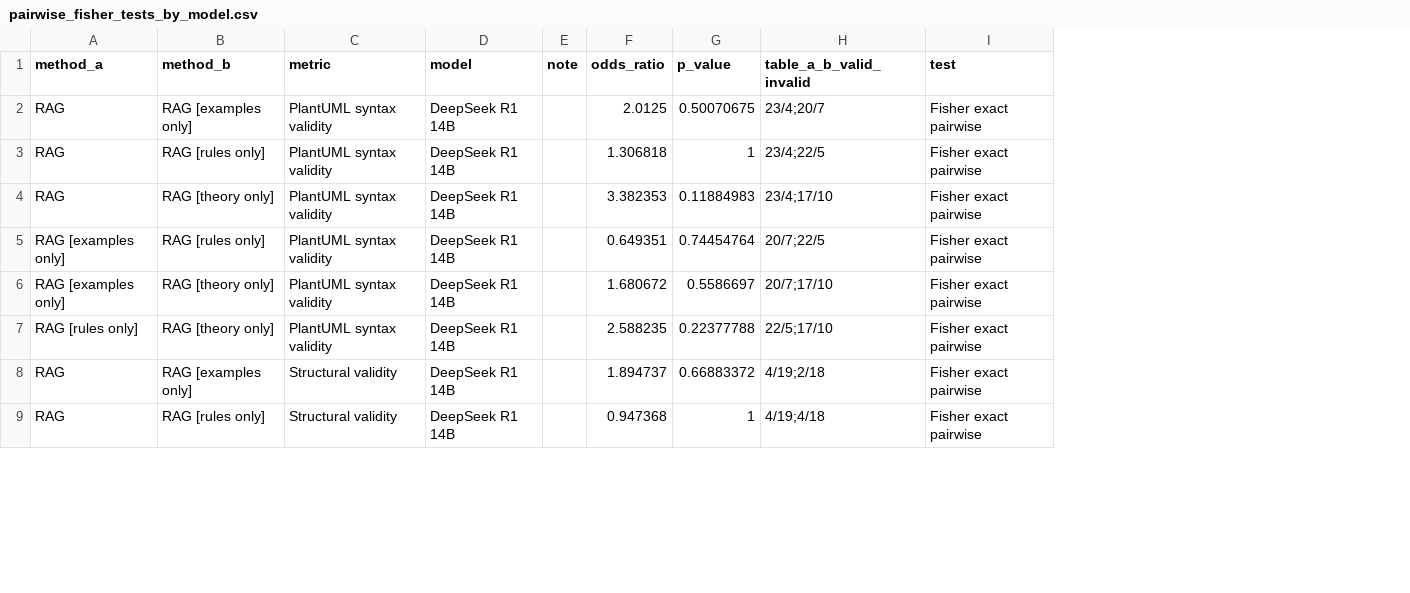
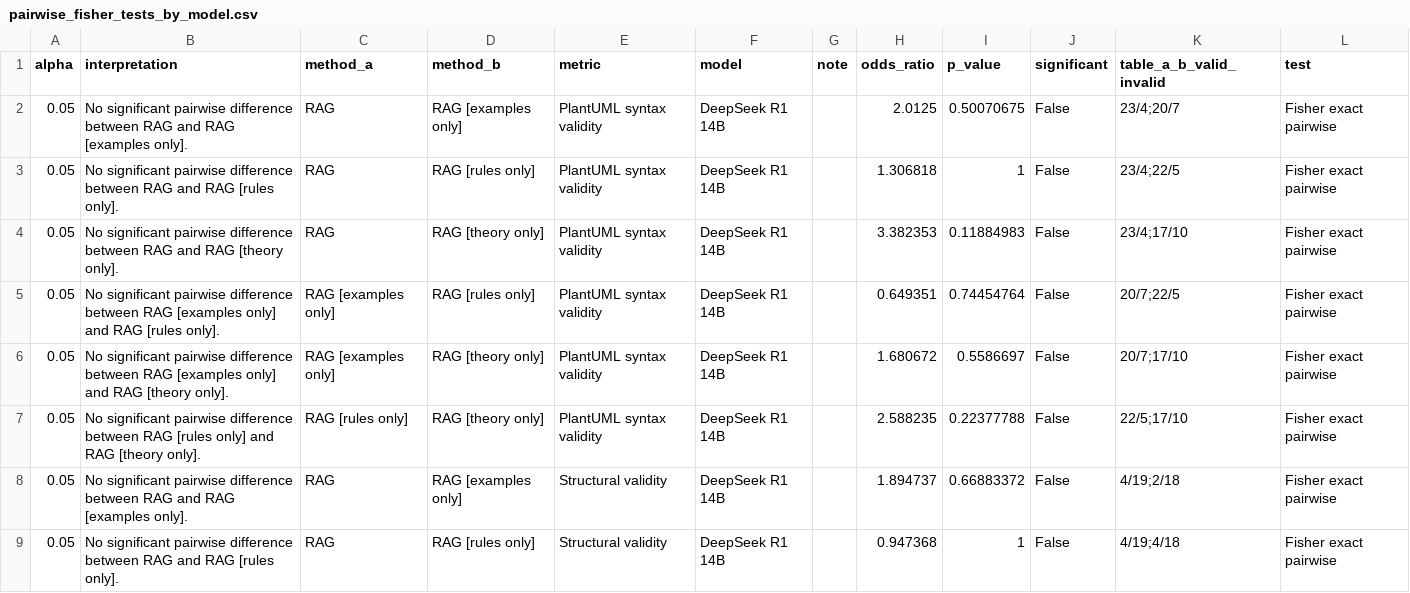
Before and after one commit to maimunafaria/State_transition_Diagram_generated_by_LLM, a CSV file: results/plantuml_pipeline/rq_rag_ablation_structural_validity/pairwise_fisher_tests_by_model.csv, drawn as a sheet; only a part is shown; the diff names each change by its address in the sheet, - before the commit and + after, or states it on an @@ line.

```diff
--- a/results/plantuml_pipeline/rq_rag_ablation_structural_validity/pairwise_fisher_tests_by_model.csv
+++ b/results/plantuml_pipeline/rq_rag_ablation_structural_validity/pairwise_fisher_tests_by_model.csv
+column A (alpha), rows 2-9: all 0.05
+column B (interpretation), rows 2-9: No significant pairwise difference between RAG and RAG [examples only]. | No significant pairwise difference between RAG and RAG [rules only]. | No significant pairwise difference between RAG and RAG [theory only]. | No significant pairwise difference between RAG [examples only] and RAG [rules only]. | No significant pairwise difference between RAG [examples only] and RAG [theory only]. | No significant pairwise difference between RAG [rules only] and RAG [theory only]. | No significant pairwise difference between RAG and RAG [examples only]. | No significant pairwise difference between RAG and RAG [rules only].
+column J (significant), rows 2-9: all False
```
Also changed, not shown: results/plantuml_pipeline/rq_rag_ablation_structural_validity/dunn_posthoc_violation_counts_by_model.csv, results/plantuml_pipeline/rq_rag_ablation_structural_validity/statistical_tests_by_model.csv, 9 other files.
